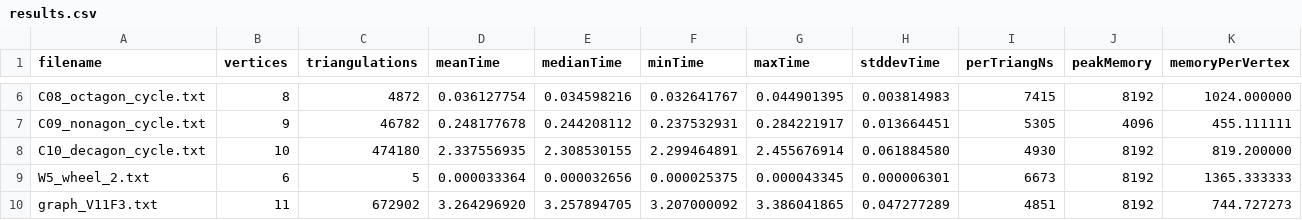
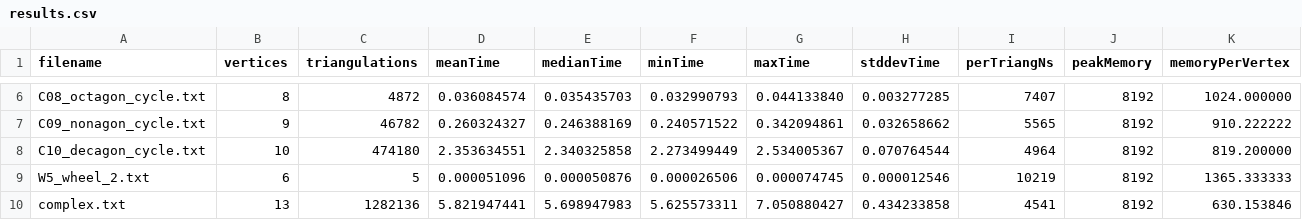
Before and after one commit to TAR2003/biconnected-plane-graph-triangulation-generator, a CSV file: time_complexity/results.csv, drawn as a sheet; only a part is shown, gaps mark what is left out; removed rows and columns are numbered as before the commit, all else as after; the diff covers the shown part only; the diff names each change by its address in the sheet, - before the commit and + after, or states it on an @@ line.

```diff
--- a/time_complexity/results.csv
+++ b/time_complexity/results.csv
-D6 (meanTime): 0.036127754
+D6 (meanTime): 0.036084574
-E6 (medianTime): 0.034598216
+E6 (medianTime): 0.035435703
-F6 (minTime): 0.032641767
+F6 (minTime): 0.032990793
-G6 (maxTime): 0.044901395
+G6 (maxTime): 0.044133840
-H6 (stddevTime): 0.003814983
+H6 (stddevTime): 0.003277285
-I6 (perTriangNs): 7415
+I6 (perTriangNs): 7407
-D7 (meanTime): 0.248177678
+D7 (meanTime): 0.260324327
-E7 (medianTime): 0.244208112
+E7 (medianTime): 0.246388169
-F7 (minTime): 0.237532931
+F7 (minTime): 0.240571522
-G7 (maxTime): 0.284221917
+G7 (maxTime): 0.342094861
-H7 (stddevTime): 0.013664451
+H7 (stddevTime): 0.032658662
-I7 (perTriangNs): 5305
+I7 (perTriangNs): 5565
-J7 (peakMemory): 4096
+J7 (peakMemory): 8192
-K7 (memoryPerVertex): 455.111111
+K7 (memoryPerVertex): 910.222222
-D8 (meanTime): 2.337556935
+D8 (meanTime): 2.353634551
-E8 (medianTime): 2.308530155
+E8 (medianTime): 2.340325858
-F8 (minTime): 2.299464891
+F8 (minTime): 2.273499449
-G8 (maxTime): 2.455676914
+G8 (maxTime): 2.534005367
-H8 (stddevTime): 0.061884580
+H8 (stddevTime): 0.070764544
-I8 (perTriangNs): 4930
+I8 (perTriangNs): 4964
-D9 (meanTime): 0.000033364
+D9 (meanTime): 0.000051096
-E9 (medianTime): 0.000032656
+E9 (medianTime): 0.000050876
-F9 (minTime): 0.000025375
+F9 (minTime): 0.000026506
-G9 (maxTime): 0.000043345
+G9 (maxTime): 0.000074745
-H9 (stddevTime): 0.000006301
+H9 (stddevTime): 0.000012546
-I9 (perTriangNs): 6673
+I9 (perTriangNs): 10219
-row 10: graph_V11F3.txt | 11 | 672902 | 3.264296920 | 3.257894705 | 3.207000092 | 3.386041865 | 0.047277289 | 4851 | 8192 | 744.727273
+row 10: complex.txt | 13 | 1282136 | 5.821947441 | 5.698947983 | 5.625573311 | 7.050880427 | 0.434233858 | 4541 | 8192 | 630.153846
```
Also changed, not shown: 150 edited cells elsewhere in this file, 52 other files.
